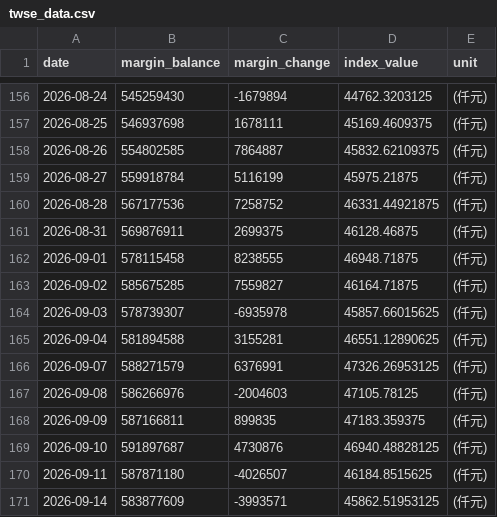
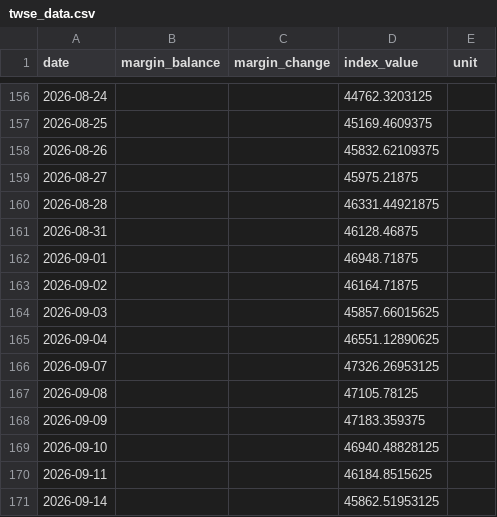
Before and after one commit to shane17258-cmyk/stock-margin-vs-index, a CSV file: twse_data.csv, drawn as a sheet; only a part is shown, gaps mark what is left out; the diff covers the shown part only.

```diff
--- a/twse_data.csv
+++ b/twse_data.csv
@@ -156,16 +156,16 @@ date,margin_balance,margin_change,index_value,unit
-2026-08-24,545259430,-1679894,44762.3203125,(仟元)
-2026-08-25,546937698,1678111,45169.4609375,(仟元)
-2026-08-26,554802585,7864887,45832.62109375,(仟元)
-2026-08-27,559918784,5116199,45975.21875,(仟元)
-2026-08-28,567177536,7258752,46331.44921875,(仟元)
-2026-08-31,569876911,2699375,46128.46875,(仟元)
-2026-09-01,578115458,8238555,46948.71875,(仟元)
-2026-09-02,585675285,7559827,46164.71875,(仟元)
-2026-09-03,578739307,-6935978,45857.66015625,(仟元)
-2026-09-04,581894588,3155281,46551.12890625,(仟元)
-2026-09-07,588271579,6376991,47326.26953125,(仟元)
-2026-09-08,586266976,-2004603,47105.78125,(仟元)
-2026-09-09,587166811,899835,47183.359375,(仟元)
-2026-09-10,591897687,4730876,46940.48828125,(仟元)
-2026-09-11,587871180,-4026507,46184.8515625,(仟元)
-2026-09-14,583877609,-3993571,45862.51953125,(仟元)
+2026-08-24,,,44762.3203125,
+2026-08-25,,,45169.4609375,
+2026-08-26,,,45832.62109375,
+2026-08-27,,,45975.21875,
+2026-08-28,,,46331.44921875,
+2026-08-31,,,46128.46875,
+2026-09-01,,,46948.71875,
+2026-09-02,,,46164.71875,
+2026-09-03,,,45857.66015625,
+2026-09-04,,,46551.12890625,
+2026-09-07,,,47326.26953125,
+2026-09-08,,,47105.78125,
+2026-09-09,,,47183.359375,
+2026-09-10,,,46940.48828125,
+2026-09-11,,,46184.8515625,
+2026-09-14,,,45862.51953125,
```
Also changed, not shown: 1 added row and 132 edited cells elsewhere in this file, 2 other files.
